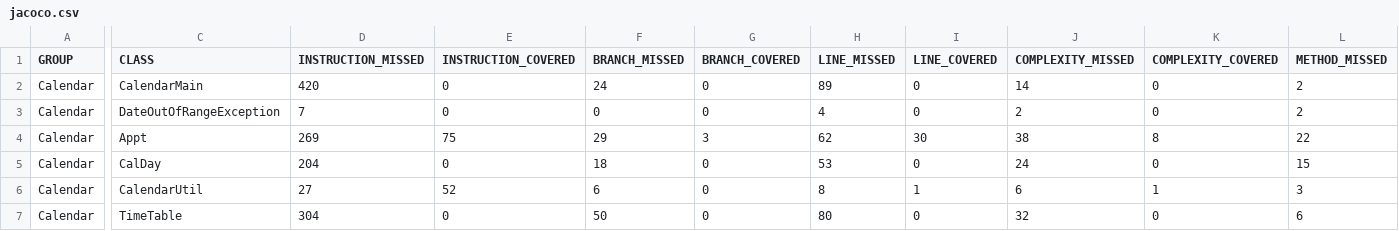
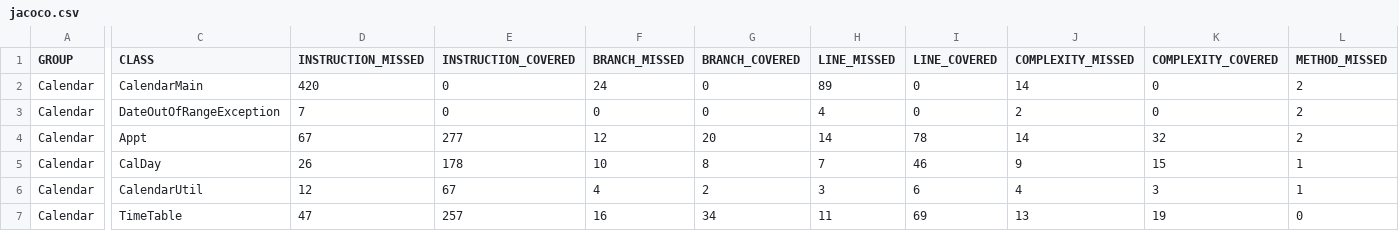
Before and after one commit to osu-hoangthu/CS362-001-W2018, a CSV file: projects/hoangthu/assignment-2/Calendar/target/site/jacoco/jacoco.csv, drawn as a sheet; only a part is shown, gaps mark what is left out; the diff covers the shown part only; the diff names each change by its address in the sheet, - before the commit and + after, or states it on an @@ line.

Commit message:
Added test cases for assignment

```diff
--- a/projects/hoangthu/assignment-2/Calendar/target/site/jacoco/jacoco.csv
+++ b/projects/hoangthu/assignment-2/Calendar/target/site/jacoco/jacoco.csv
-D4 (INSTRUCTION_MISSED): 269
+D4 (INSTRUCTION_MISSED): 67
-E4 (INSTRUCTION_COVERED): 75
+E4 (INSTRUCTION_COVERED): 277
-F4 (BRANCH_MISSED): 29
+F4 (BRANCH_MISSED): 12
-G4 (BRANCH_COVERED): 3
+G4 (BRANCH_COVERED): 20
-H4 (LINE_MISSED): 62
+H4 (LINE_MISSED): 14
-I4 (LINE_COVERED): 30
+I4 (LINE_COVERED): 78
-J4 (COMPLEXITY_MISSED): 38
+J4 (COMPLEXITY_MISSED): 14
-K4 (COMPLEXITY_COVERED): 8
+K4 (COMPLEXITY_COVERED): 32
-L4 (METHOD_MISSED): 22
+L4 (METHOD_MISSED): 2
-D5 (INSTRUCTION_MISSED): 204
+D5 (INSTRUCTION_MISSED): 26
-E5 (INSTRUCTION_COVERED): 0
+E5 (INSTRUCTION_COVERED): 178
-F5 (BRANCH_MISSED): 18
+F5 (BRANCH_MISSED): 10
-G5 (BRANCH_COVERED): 0
+G5 (BRANCH_COVERED): 8
-H5 (LINE_MISSED): 53
+H5 (LINE_MISSED): 7
-I5 (LINE_COVERED): 0
+I5 (LINE_COVERED): 46
-J5 (COMPLEXITY_MISSED): 24
+J5 (COMPLEXITY_MISSED): 9
-K5 (COMPLEXITY_COVERED): 0
+K5 (COMPLEXITY_COVERED): 15
-L5 (METHOD_MISSED): 15
+L5 (METHOD_MISSED): 1
-D6 (INSTRUCTION_MISSED): 27
+D6 (INSTRUCTION_MISSED): 12
-E6 (INSTRUCTION_COVERED): 52
+E6 (INSTRUCTION_COVERED): 67
-F6 (BRANCH_MISSED): 6
+F6 (BRANCH_MISSED): 4
-G6 (BRANCH_COVERED): 0
+G6 (BRANCH_COVERED): 2
-H6 (LINE_MISSED): 8
+H6 (LINE_MISSED): 3
-I6 (LINE_COVERED): 1
+I6 (LINE_COVERED): 6
-J6 (COMPLEXITY_MISSED): 6
+J6 (COMPLEXITY_MISSED): 4
-K6 (COMPLEXITY_COVERED): 1
+K6 (COMPLEXITY_COVERED): 3
-L6 (METHOD_MISSED): 3
+L6 (METHOD_MISSED): 1
-D7 (INSTRUCTION_MISSED): 304
+D7 (INSTRUCTION_MISSED): 47
-E7 (INSTRUCTION_COVERED): 0
+E7 (INSTRUCTION_COVERED): 257
-F7 (BRANCH_MISSED): 50
+F7 (BRANCH_MISSED): 16
-G7 (BRANCH_COVERED): 0
+G7 (BRANCH_COVERED): 34
-H7 (LINE_MISSED): 80
+H7 (LINE_MISSED): 11
-I7 (LINE_COVERED): 0
+I7 (LINE_COVERED): 69
-J7 (COMPLEXITY_MISSED): 32
+J7 (COMPLEXITY_MISSED): 13
-K7 (COMPLEXITY_COVERED): 0
+K7 (COMPLEXITY_COVERED): 19
-L7 (METHOD_MISSED): 6
+L7 (METHOD_MISSED): 0
```
Also changed, not shown: 4 edited cells elsewhere in this file, 28 other files.
